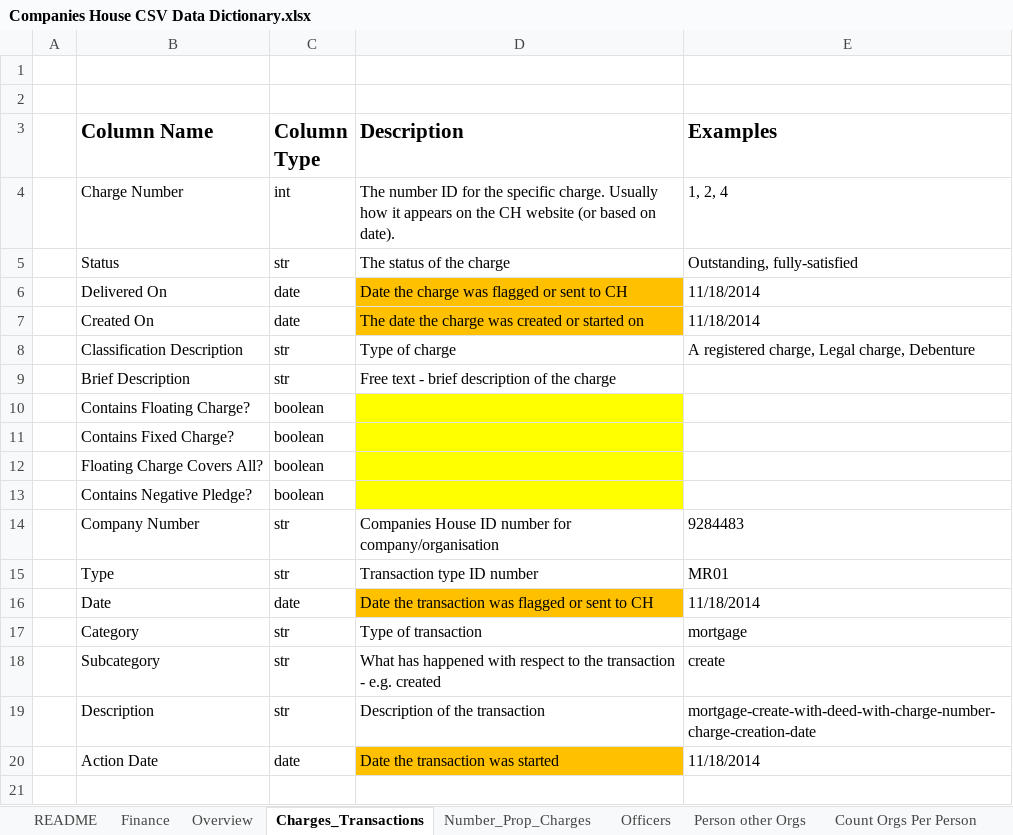
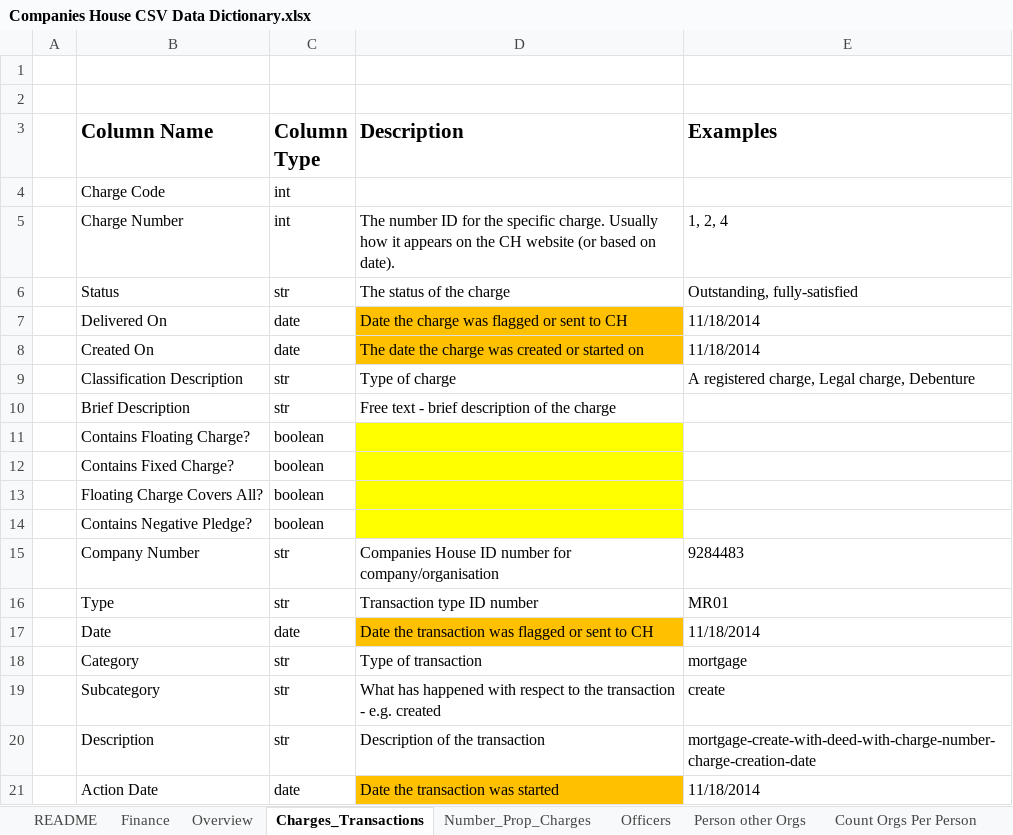
Before and after one commit to samgraftonwaters/Companies_House_Retrieval, an Excel workbook: Companies House CSV Data Dictionary.xlsx, sheet Charges_Transactions, drawn as a sheet; values as stored, in another font and other column widths than the file's, no borders; the diff names each change by its address in the sheet, - before the commit and + after, or states it on an @@ line.

```diff
--- a/Companies House CSV Data Dictionary.xlsx (sheet Charges_Transactions)
+++ b/Companies House CSV Data Dictionary.xlsx (sheet Charges_Transactions)
+row 4:  | Charge Code | int
```
Also changed, not shown: sheet Overview, 4 other files.
